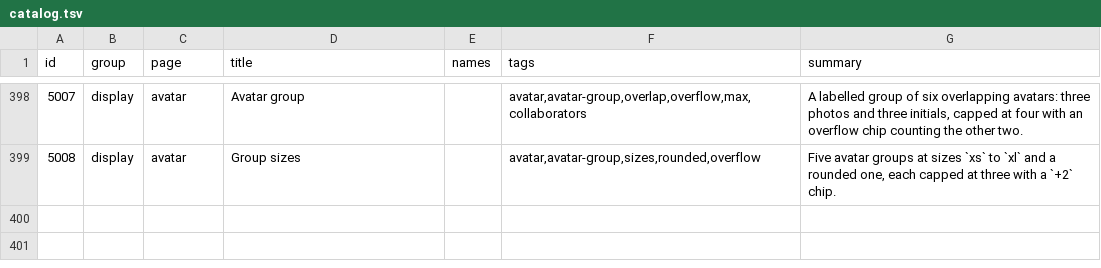
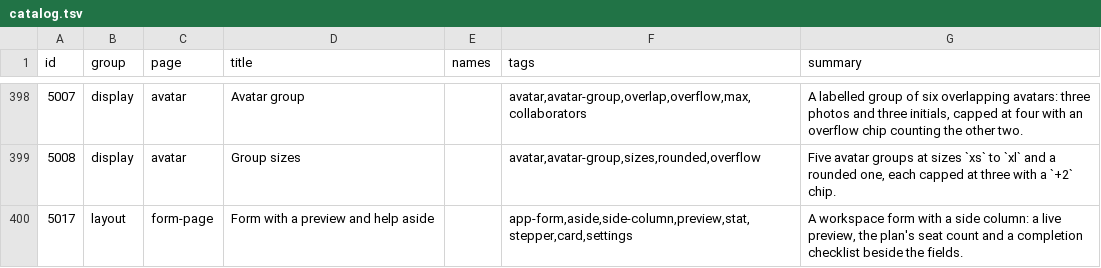
Before and after one commit to codeatlasdev/ui, a TSV file: site/public/api/v1/en/catalog.tsv, drawn as a sheet; only a part is shown, gaps mark what is left out.

Commit message:
feat: layout: usar a área útil do desktop (slot aside padrão + regra de não deixar espaço vazio) (#972)
* chore: start #719

* feat: aside slot on PageFrame, AppForm, AppSettings; CardGrid min width (#719)

* chore: regenerate after rebase (#719)

* chore: regenerate lockfile and manifest after rebase

```diff
--- a/site/public/api/v1/en/catalog.tsv
+++ b/site/public/api/v1/en/catalog.tsv
@@ -399 +399,2 @@ id	group	page	title	names	tags	summary
 5008	display	avatar	Group sizes		avatar,avatar-group,sizes,rounded,overflow	Five avatar groups at sizes `xs` to `xl` and a rounded one, each capped at three with a `+2` chip.
+5017	layout	form-page	Form with a preview and help aside		app-form,aside,side-column,preview,stat,stepper,card,settings	A workspace form with a side column: a live preview, the plan's seat count and a completion checklist beside the fields.
```
Also changed, not shown: 29 other files.
